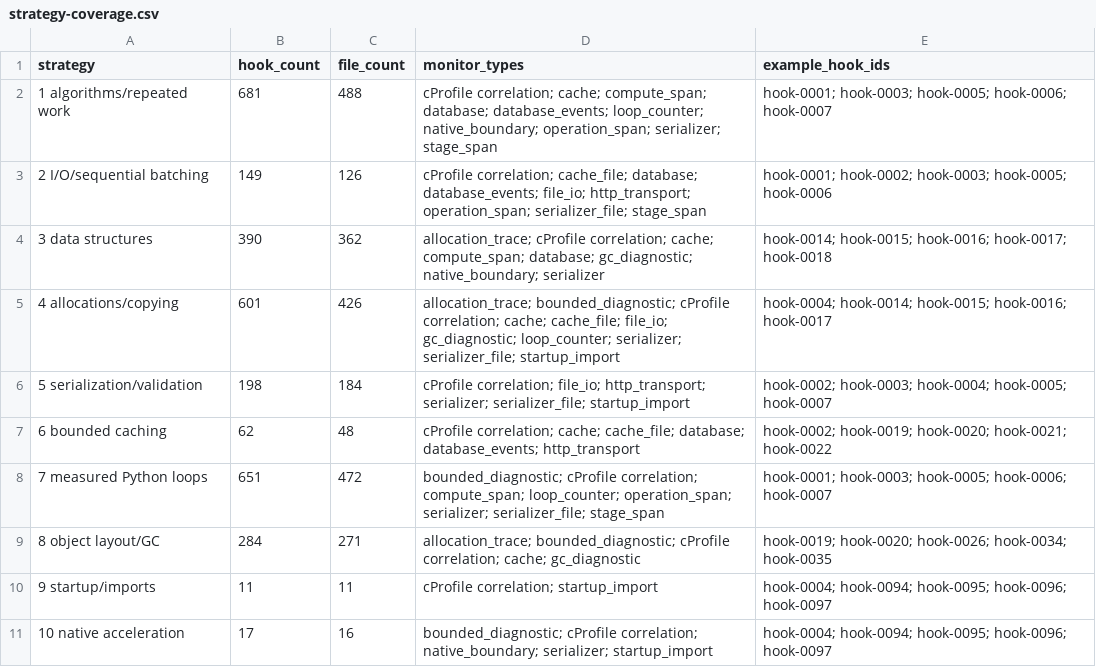
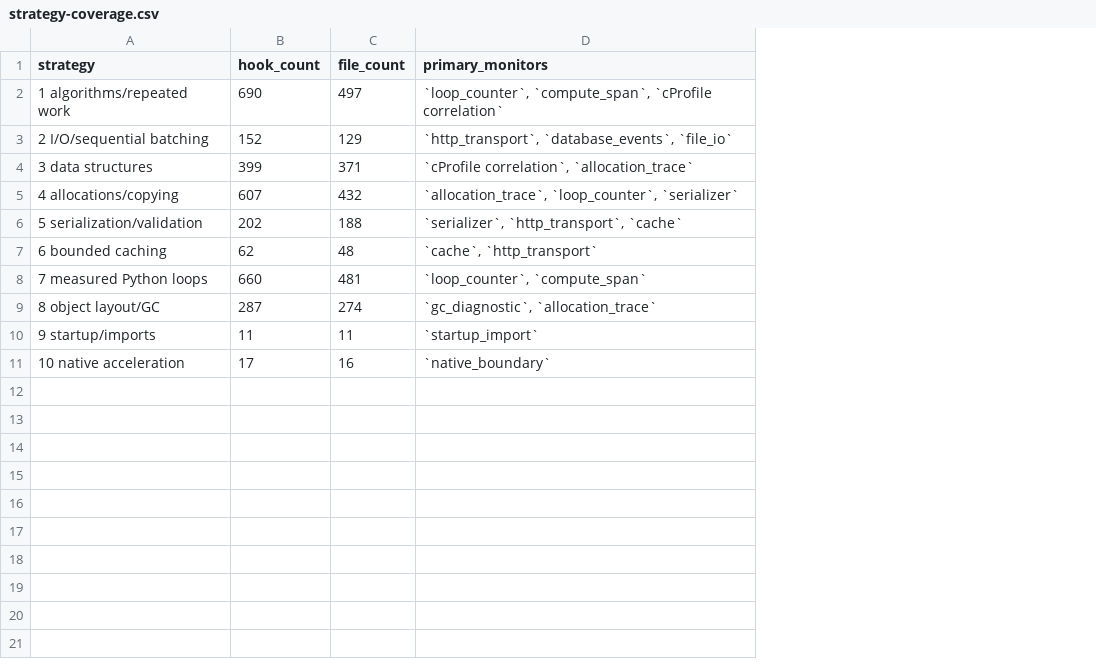
Before and after one commit to jmorrison-juniper/MistHelper, a CSV file: specs/2448-misthelper-performance-monitoring/artifacts/strategy-coverage.csv, drawn as a sheet; removed rows and columns are numbered as before the commit, all else as after; the diff names each change by its address in the sheet, - before the commit and + after, or states it on an @@ line.

```diff
--- a/specs/2448-misthelper-performance-monitoring/artifacts/strategy-coverage.csv
+++ b/specs/2448-misthelper-performance-monitoring/artifacts/strategy-coverage.csv
-column D (monitor_types), rows 2-11: cProfile correlation; cache; compute_span; database; database_events; loop_counter; native_boundary; operation_span; serializer; stage_span | cProfile correlation; cache_file; database; database_events; file_io; http_transport; operation_span; serializer_file; stage_span | allocation_trace; cProfile correlation; cache; compute_span; database; gc_diagnostic; native_boundary; serializer | allocation_trace; bounded_diagnostic; cProfile correlation; cache; cache_file; file_io; gc_diagnostic; loop_counter; serializer; serializer_file; startup_import | cProfile correlation; file_io; http_transport; serializer; serializer_file; startup_import | cProfile correlation; cache; cache_file; database; database_events; http_transport | bounded_diagnostic; cProfile correlation; compute_span; loop_counter; operation_span; serializer; serializer_file; stage_span | allocation_trace; bounded_diagnostic; cProfile correlation; cache; gc_diagnostic | cProfile correlation; startup_import | bounded_diagnostic; cProfile correlation; native_boundary; serializer; startup_import
-column E (example_hook_ids), rows 2-11: hook-0001; hook-0003; hook-0005; hook-0006; hook-0007 | hook-0001; hook-0002; hook-0003; hook-0005; hook-0006 | hook-0014; hook-0015; hook-0016; hook-0017; hook-0018 | hook-0004; hook-0014; hook-0015; hook-0016; hook-0017 | hook-0002; hook-0003; hook-0004; hook-0005; hook-0007 | hook-0002; hook-0019; hook-0020; hook-0021; hook-0022 | hook-0001; hook-0003; hook-0005; hook-0006; hook-0007 | hook-0019; hook-0020; hook-0026; hook-0034; hook-0035 | hook-0004; hook-0094; hook-0095; hook-0096; hook-0097 | hook-0004; hook-0094; hook-0095; hook-0096; hook-0097
+column D (primary_monitors), rows 2-11: `loop_counter`, `compute_span`, `cProfile correlation` | `http_transport`, `database_events`, `file_io` | `cProfile correlation`, `allocation_trace` | `allocation_trace`, `loop_counter`, `serializer` | `serializer`, `http_transport`, `cache` | `cache`, `http_transport` | `loop_counter`, `compute_span` | `gc_diagnostic`, `allocation_trace` | `startup_import` | `native_boundary`
-B2 (hook_count): 681
+B2 (hook_count): 690
-C2 (file_count): 488
+C2 (file_count): 497
-B3 (hook_count): 149
+B3 (hook_count): 152
-C3 (file_count): 126
+C3 (file_count): 129
-B4 (hook_count): 390
+B4 (hook_count): 399
-C4 (file_count): 362
+C4 (file_count): 371
-B5 (hook_count): 601
+B5 (hook_count): 607
-C5 (file_count): 426
+C5 (file_count): 432
-B6 (hook_count): 198
+B6 (hook_count): 202
-C6 (file_count): 184
+C6 (file_count): 188
-B8 (hook_count): 651
+B8 (hook_count): 660
-C8 (file_count): 472
+C8 (file_count): 481
-B9 (hook_count): 284
+B9 (hook_count): 287
-C9 (file_count): 271
+C9 (file_count): 274
```
Also changed, not shown: 8 other files.
